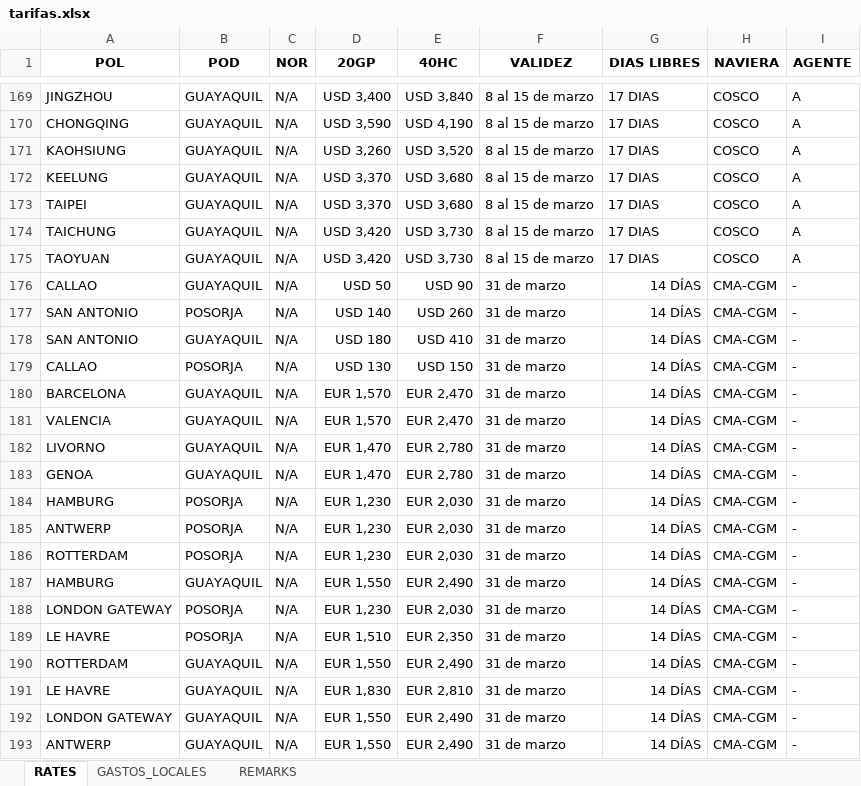
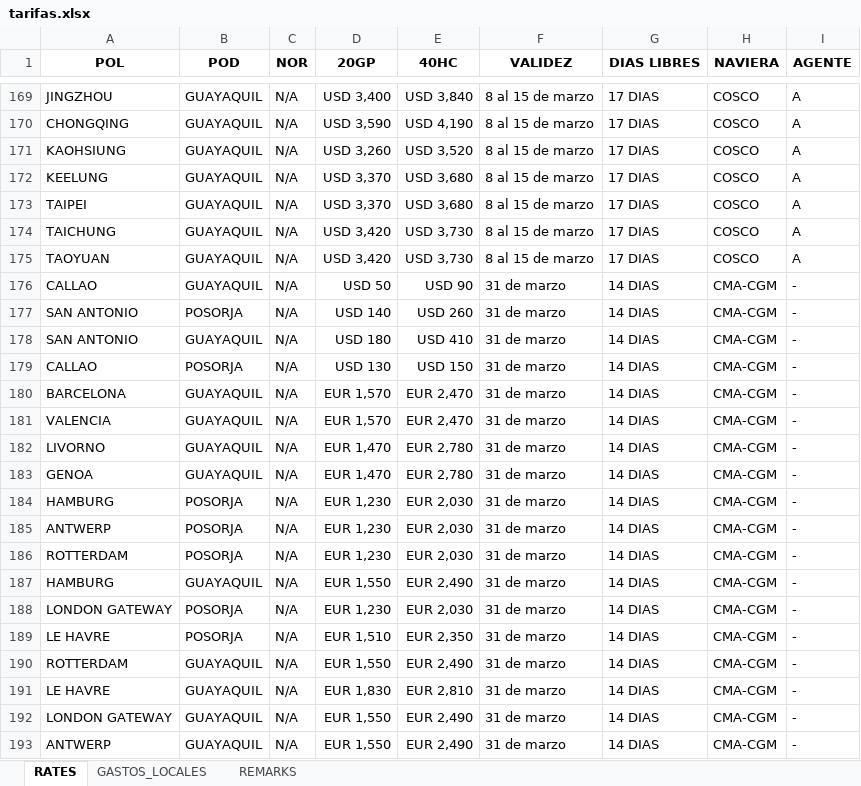
Before and after one commit to asiapac-hub/asiapac-rates, an Excel workbook: data/tarifas.xlsx, sheet RATES, drawn as a sheet; only a part is shown, gaps mark what is left out; values as stored, in another font and other column widths than the file's, no borders; the diff names each change by its address in the sheet, - before the commit and + after, or states it on an @@ line.

Commit message:
Add files via upload

```diff
--- a/data/tarifas.xlsx (sheet RATES)
+++ b/data/tarifas.xlsx (sheet RATES)
-G176:G193 (DIAS LIBRES): 14 DÍAS
+G176:G193 (DIAS LIBRES): 14 DIAS
```
